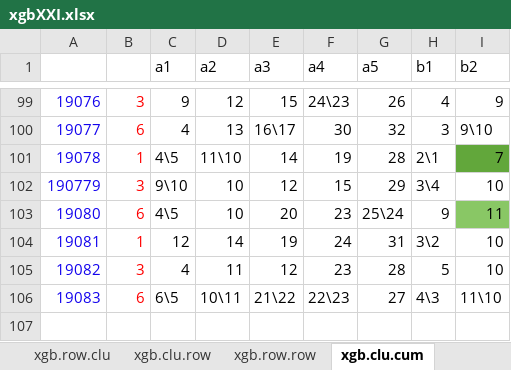
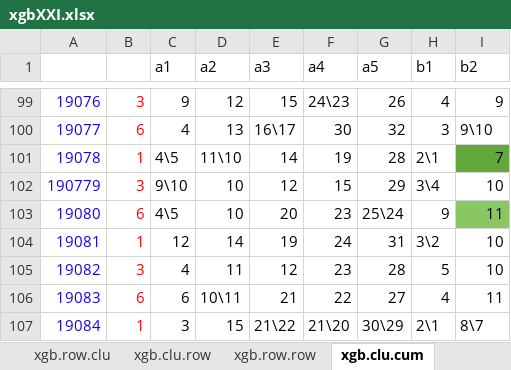
Before and after one commit to dlt-lee/dlt, an Excel workbook: xgbXXI.xlsx, sheet xgb.clu.cum, drawn as a sheet; only a part is shown, gaps mark what is left out; values as stored, in another font and other column widths than the file's, no borders; charts and pictures not drawn; 7 other sheets too large or unreadable and not compared; the diff names each change by its address in the sheet, - before the commit and + after, or states it on an @@ line.

```diff
--- a/xgbXXI.xlsx (sheet xgb.clu.cum)
+++ b/xgbXXI.xlsx (sheet xgb.clu.cum)
-C106 (a1): 6\5
+C106 (a1): 6
-E106 (a3): 21\22
+E106 (a3): 21
-F106 (a4): 22\23
+F106 (a4): 22
-H106 (b1): 4\3
+H106 (b1): 4
-I106 (b2): 11\10
+I106 (b2): 11
+row 107: 19084 | 1 | 3 | 15 | 21\22 | 21\20 | 30\29 | 2\1 | 8\7
```
Also changed, not shown: sheet xgb.row.cum, sheet row.xgb.average, sheet clu.xgb.average, sheet selection, 5 other files.
